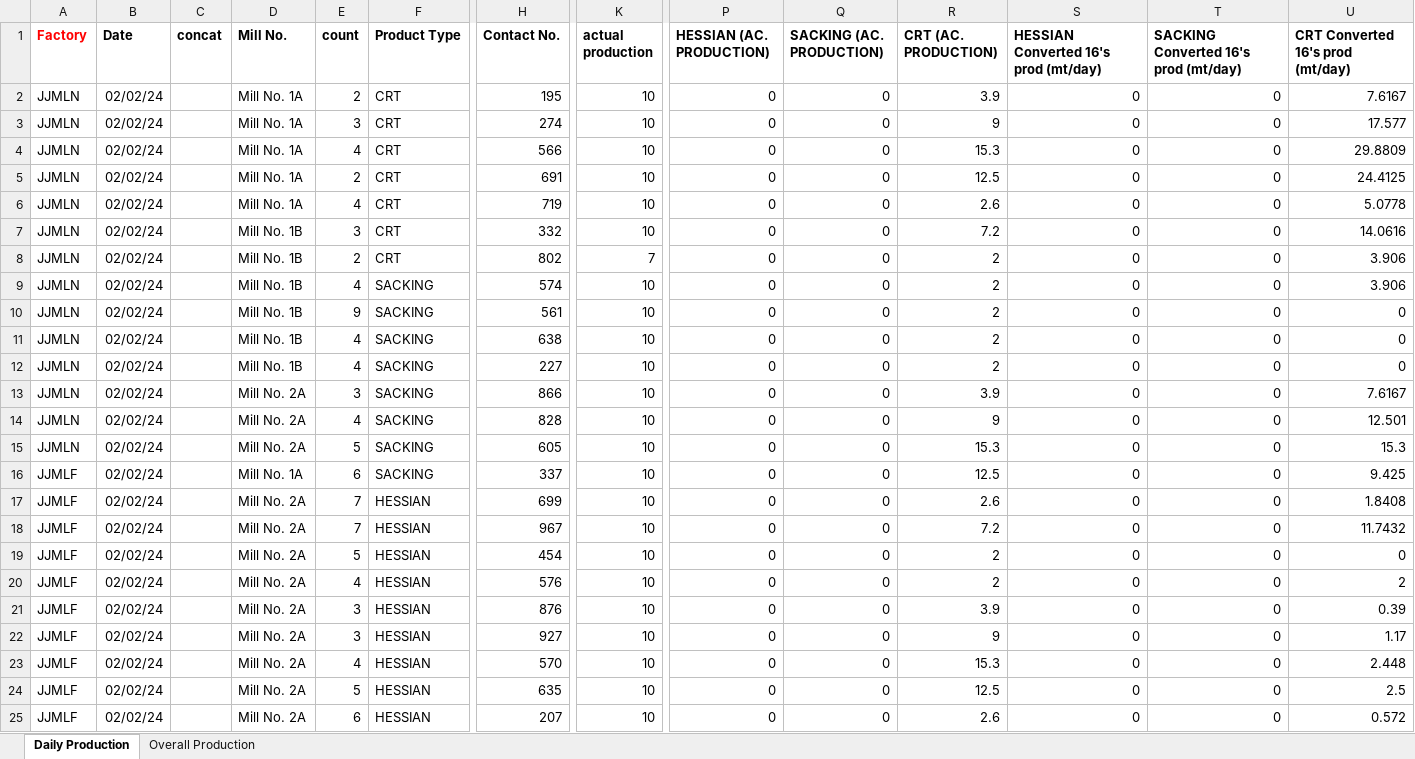
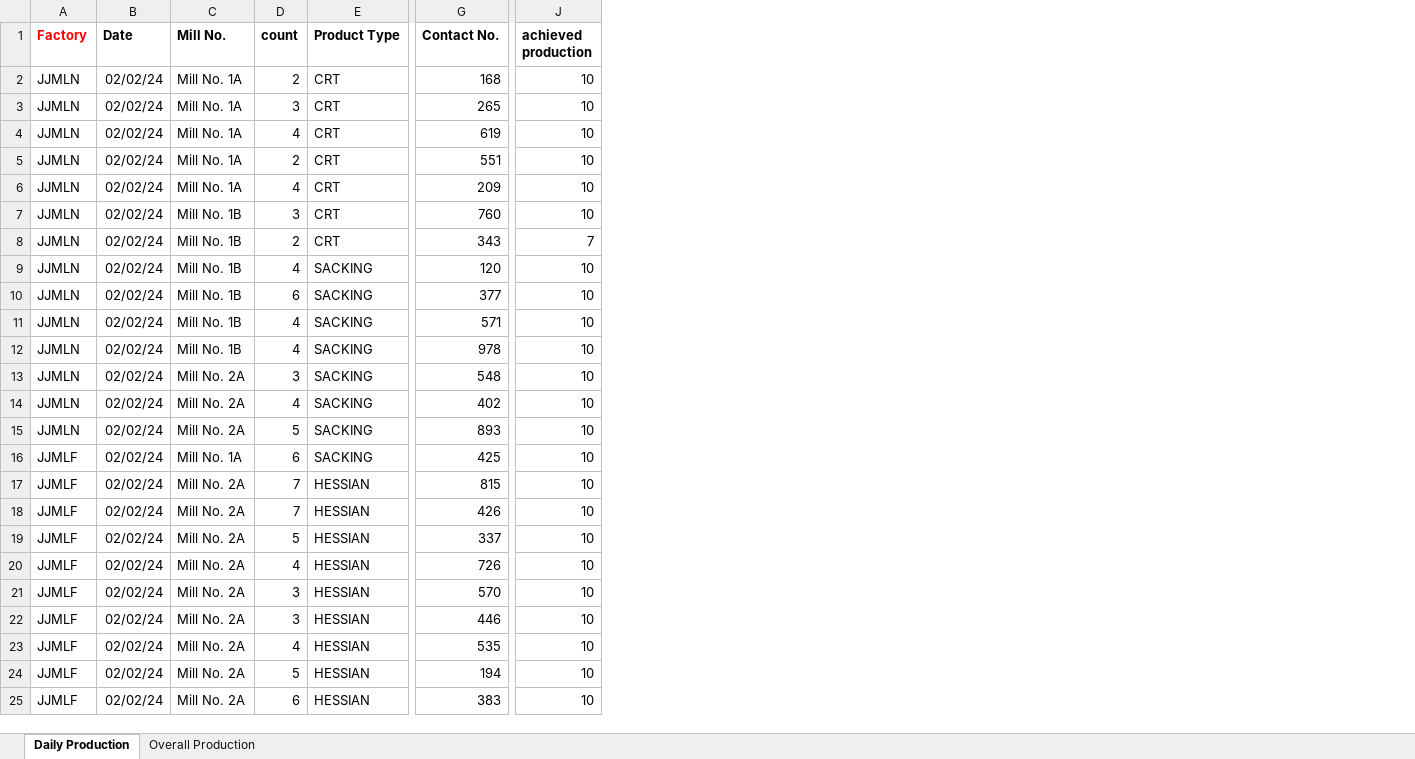
Before and after one commit to kmashfaque/dashboard, an Excel workbook: production.xlsx, sheet Daily Production, drawn as a sheet; only a part is shown, gaps mark what is left out; values as stored, in another font and other column widths than the file's, no borders; removed rows and columns are numbered as before the commit, all else as after; the diff covers the shown part only; the diff names each change by its address in the sheet, - before the commit and + after, or states it on an @@ line.

Commit message:
production name update

```diff
--- a/production.xlsx (sheet Daily Production)
+++ b/production.xlsx (sheet Daily Production)
-column C (concat), empty
-column P (HESSIAN (AC. PRODUCTION)), rows 2-25: all 0
-column Q (SACKING (AC. PRODUCTION)), rows 2-25: all 0
-column R (CRT (AC. PRODUCTION)), rows 2-25: 3.9 | 9 | 15.3 | 12.5 | 2.6 | 7.2 | 2 | 2 | 2 | 2 | 2 | 3.9 | 9 | 15.3 | 12.5 | 2.6 | 7.2 | 2 | 2 | 3.9 | 9 | 15.3 | 12.5 | 2.6
-column S, rows 1-25: HESSIAN Converted 16's prod (mt/day) | 0 | 0 | 0 | 0 | 0 | 0 | 0 | 0 | 0 | 0 | 0 | 0 | 0 | 0 | 0 | 0 | 0 | 0 | 0 | 0 | 0 | 0 | 0 | 0
-column T, rows 1-25: SACKING Converted 16's prod (mt/day) | 0 | 0 | 0 | 0 | 0 | 0 | 0 | 0 | 0 | 0 | 0 | 0 | 0 | 0 | 0 | 0 | 0 | 0 | 0 | 0 | 0 | 0 | 0 | 0
-column U (CRT Converted 16's prod (mt/day)), rows 2-25: 7.6167 | 17.577 | 29.8809 | 24.4125 | 5.0778 | 14.0616 | 3.906 | 3.906 | 0 | 0 | 0 | 7.6167 | 12.501 | 15.3 | 9.425 | 1.8408 | 11.7432 | 0 | 2 | 0.39 | 1.17 | 2.448 | 2.5 | 0.572
-J1: actual production
+J1: achieved production
-G2 (Contact No.): 195
+G2 (Contact No.): 168
-G3 (Contact No.): 274
+G3 (Contact No.): 265
-G4 (Contact No.): 566
+G4 (Contact No.): 619
-G5 (Contact No.): 691
+G5 (Contact No.): 551
-G6 (Contact No.): 719
+G6 (Contact No.): 209
-G7 (Contact No.): 332
+G7 (Contact No.): 760
-G8 (Contact No.): 802
+G8 (Contact No.): 343
-G9 (Contact No.): 574
+G9 (Contact No.): 120
-D10 (count): 9
+D10 (count): 6
-G10 (Contact No.): 561
+G10 (Contact No.): 377
-G11 (Contact No.): 638
+G11 (Contact No.): 571
-G12 (Contact No.): 227
+G12 (Contact No.): 978
-G13 (Contact No.): 866
+G13 (Contact No.): 548
-G14 (Contact No.): 828
+G14 (Contact No.): 402
-G15 (Contact No.): 605
+G15 (Contact No.): 893
-G16 (Contact No.): 337
+G16 (Contact No.): 425
-G17 (Contact No.): 699
+G17 (Contact No.): 815
-G18 (Contact No.): 967
+G18 (Contact No.): 426
-G19 (Contact No.): 454
+G19 (Contact No.): 337
-G20 (Contact No.): 576
+G20 (Contact No.): 726
-G21 (Contact No.): 876
+G21 (Contact No.): 570
-G22 (Contact No.): 927
+G22 (Contact No.): 446
-G23 (Contact No.): 570
+G23 (Contact No.): 535
-G24 (Contact No.): 635
+G24 (Contact No.): 194
-G25 (Contact No.): 207
+G25 (Contact No.): 383
```
Also changed, not shown: 11 edited cells elsewhere in this sheet, sheet Overall Production, HandsPerTon.xlsx, Stocks.xlsx, 3 other files.
